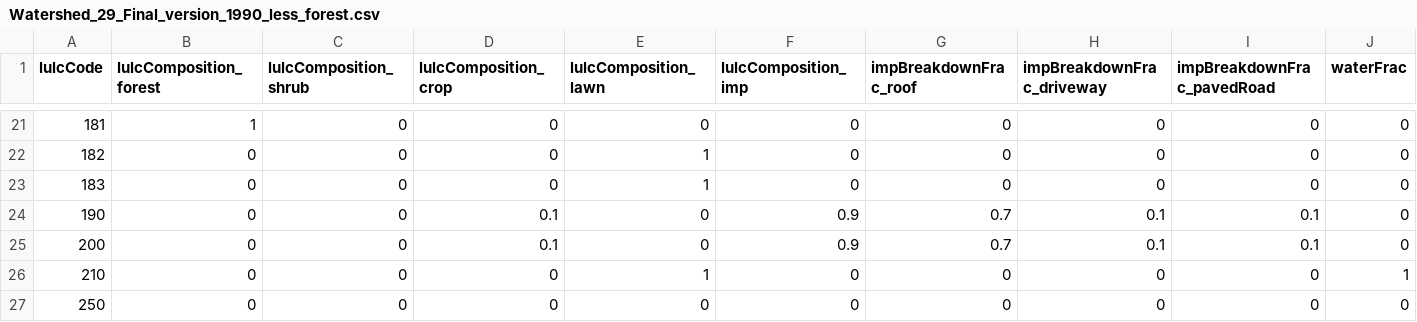
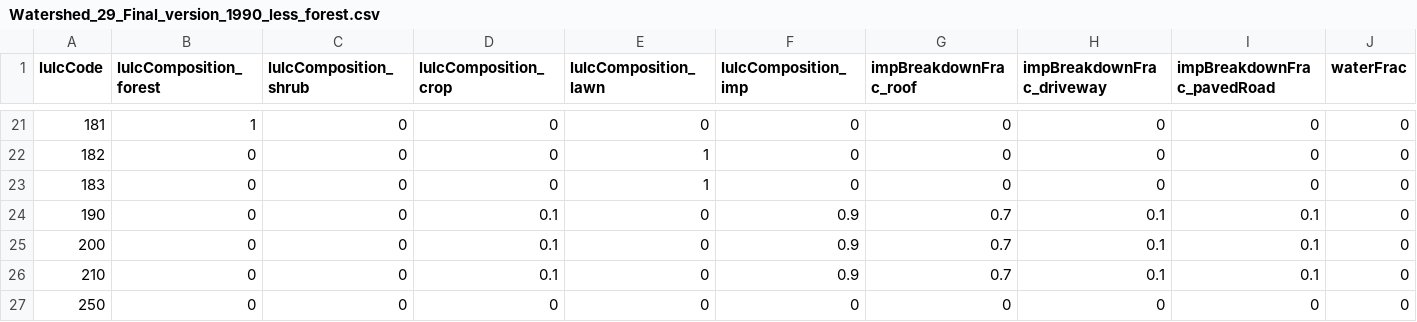
Before and after one commit to tejendra160/GIS2RHESSys, a CSV file: Watershed_29_Final_version_1990_less_forest.csv, drawn as a sheet; only a part is shown, gaps mark what is left out; the diff names each change by its address in the sheet, - before the commit and + after, or states it on an @@ line.

Commit message:
Update CSV to include additional land use data

```diff
--- a/Watershed_29_Final_version_1990_less_forest.csv
+++ b/Watershed_29_Final_version_1990_less_forest.csv
-D26 (lulcComposition_crop): 0
+D26 (lulcComposition_crop): 0.1
-E26 (lulcComposition_lawn): 1
+E26 (lulcComposition_lawn): 0
-F26 (lulcComposition_imp): 0
+F26 (lulcComposition_imp): 0.9
-G26 (impBreakdownFrac_roof): 0
+G26 (impBreakdownFrac_roof): 0.7
-H26 (impBreakdownFrac_driveway): 0
+H26 (impBreakdownFrac_driveway): 0.1
-I26 (impBreakdownFrac_pavedRoad): 0
+I26 (impBreakdownFrac_pavedRoad): 0.1
-J26 (waterFrac): 1
+J26 (waterFrac): 0
```
